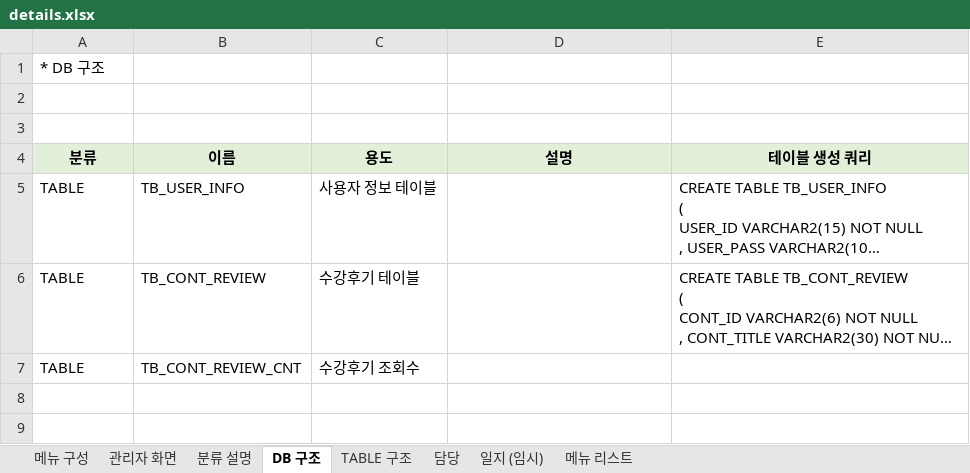
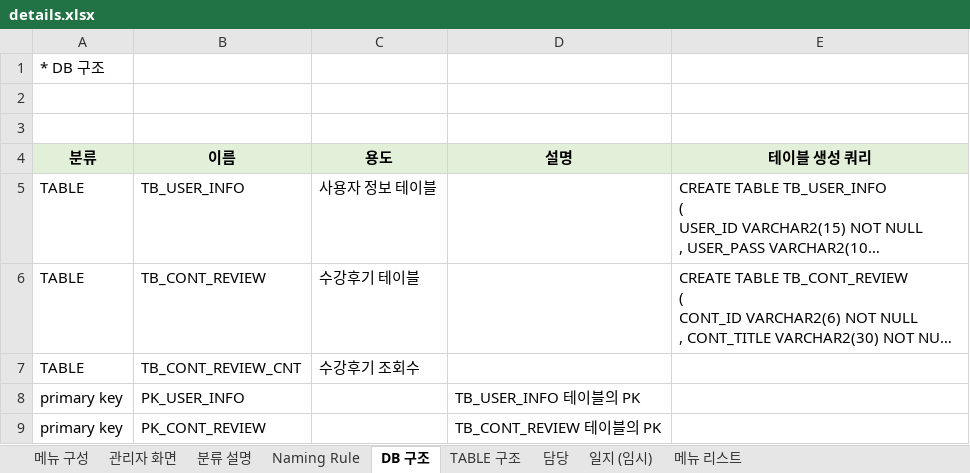
Before and after one commit to DogyeKing/EnglishCat, an Excel workbook: EnglishCat/doc/details.xlsx, sheet DB 구조, drawn as a sheet; long unchanged cells end in …; values as stored, in another font and other column widths than the file's, no borders; the diff names each change by its address in the sheet, - before the commit and + after, or states it on an @@ line.

```diff
--- a/EnglishCat/doc/details.xlsx (sheet DB 구조)
+++ b/EnglishCat/doc/details.xlsx (sheet DB 구조)
+sheet tab: Naming Rule
+row 8: primary key | PK_USER_INFO |  | TB_USER_INFO 테이블의 PK
+row 9: primary key | PK_CONT_REVIEW |  | TB_CONT_REVIEW 테이블의 PK
```
Also changed, not shown: sheet 일지 (임시), sheet TABLE 구조.
